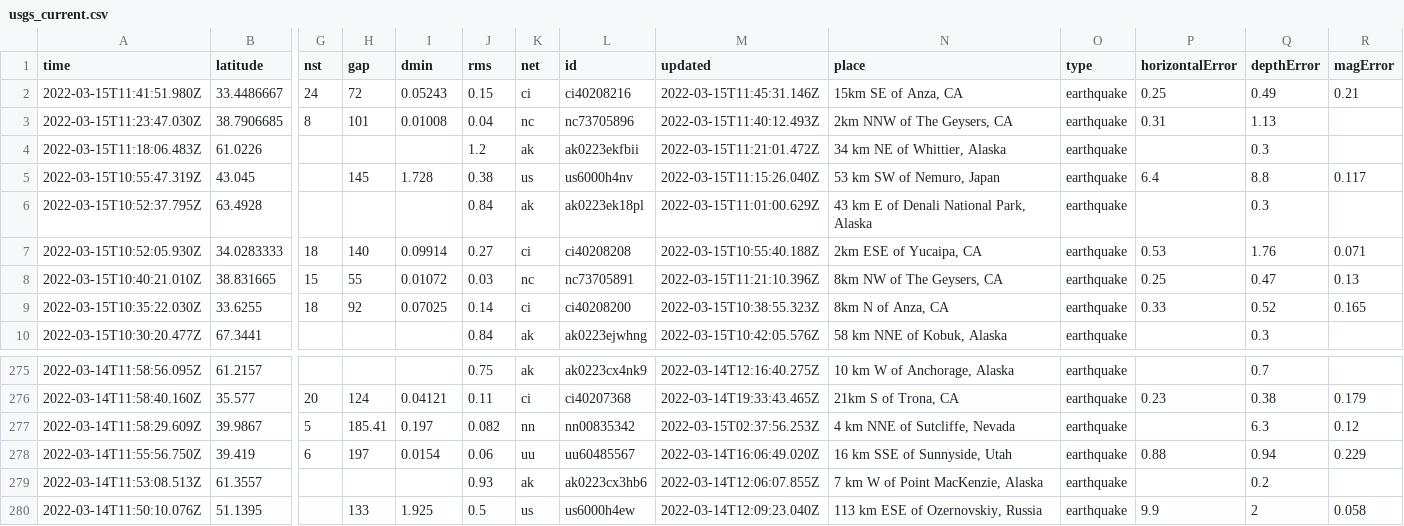
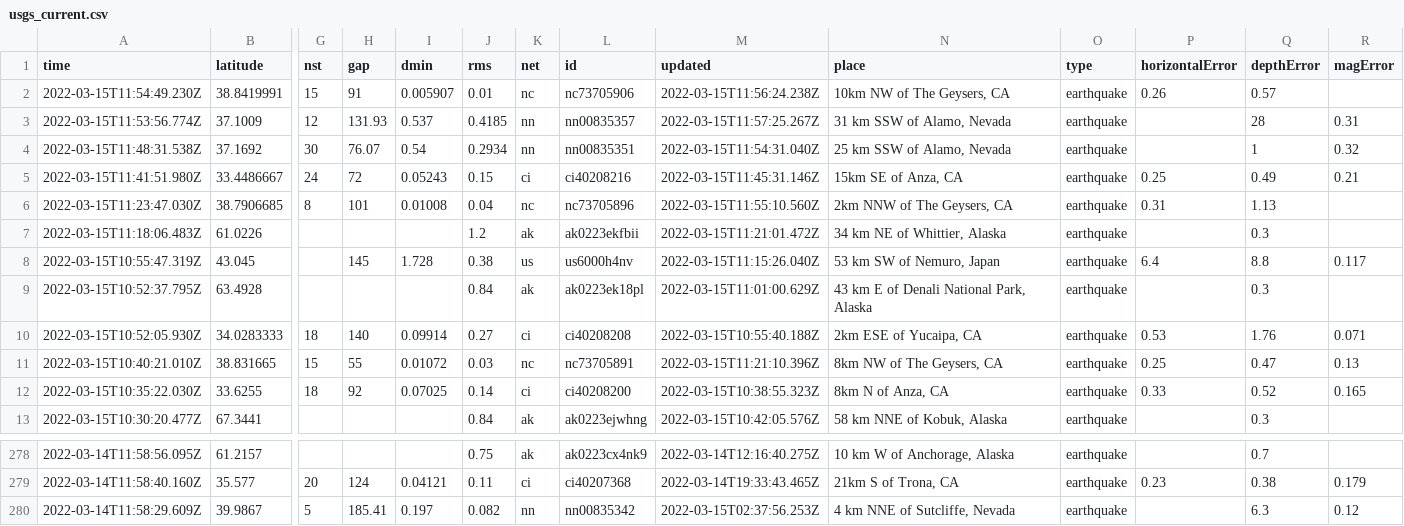
Before and after one commit to adriandgarcia/nicar2022_github_actions, a CSV file: usgs_current.csv, drawn as a sheet; only a part is shown, gaps mark what is left out; removed rows and columns are numbered as before the commit, all else as after; rows hold the shown columns only; the diff names each change by its address in the sheet, - before the commit and + after, or states it on an @@ line.

```diff
--- a/usgs_current.csv
+++ b/usgs_current.csv
+row 2: 2022-03-15T11:54:49.230Z | 38.8419991 | 15 | 91 | 0.005907 | 0.01 | nc | nc73705906 | 2022-03-15T11:56:24.238Z | 10km NW of The Geysers, CA | earthquake | 0.26 | 0.57
+row 3: 2022-03-15T11:53:56.774Z | 37.1009 | 12 | 131.93 | 0.537 | 0.4185 | nn | nn00835357 | 2022-03-15T11:57:25.267Z | 31 km SSW of Alamo, Nevada | earthquake |  | 28 | 0.31
+row 4: 2022-03-15T11:48:31.538Z | 37.1692 | 30 | 76.07 | 0.54 | 0.2934 | nn | nn00835351 | 2022-03-15T11:54:31.040Z | 25 km SSW of Alamo, Nevada | earthquake |  | 1 | 0.32
-M6 (updated): 2022-03-15T11:40:12.493Z
+M6 (updated): 2022-03-15T11:55:10.560Z
-row 278: 2022-03-14T11:55:56.750Z | 39.419 | 6 | 197 | 0.0154 | 0.06 | uu | uu60485567 | 2022-03-14T16:06:49.020Z | 16 km SSE of Sunnyside, Utah | earthquake | 0.88 | 0.94 | 0.229
-row 279: 2022-03-14T11:53:08.513Z | 61.3557 |  |  |  | 0.93 | ak | ak0223cx3hb6 | 2022-03-14T12:06:07.855Z | 7 km W of Point MacKenzie, Alaska | earthquake |  | 0.2
-row 280: 2022-03-14T11:50:10.076Z | 51.1395 |  | 133 | 1.925 | 0.5 | us | us6000h4ew | 2022-03-14T12:09:23.040Z | 113 km ESE of Ozernovskiy, Russia | earthquake | 9.9 | 2 | 0.058
```
Also changed, not shown: usgs_main.csv.
